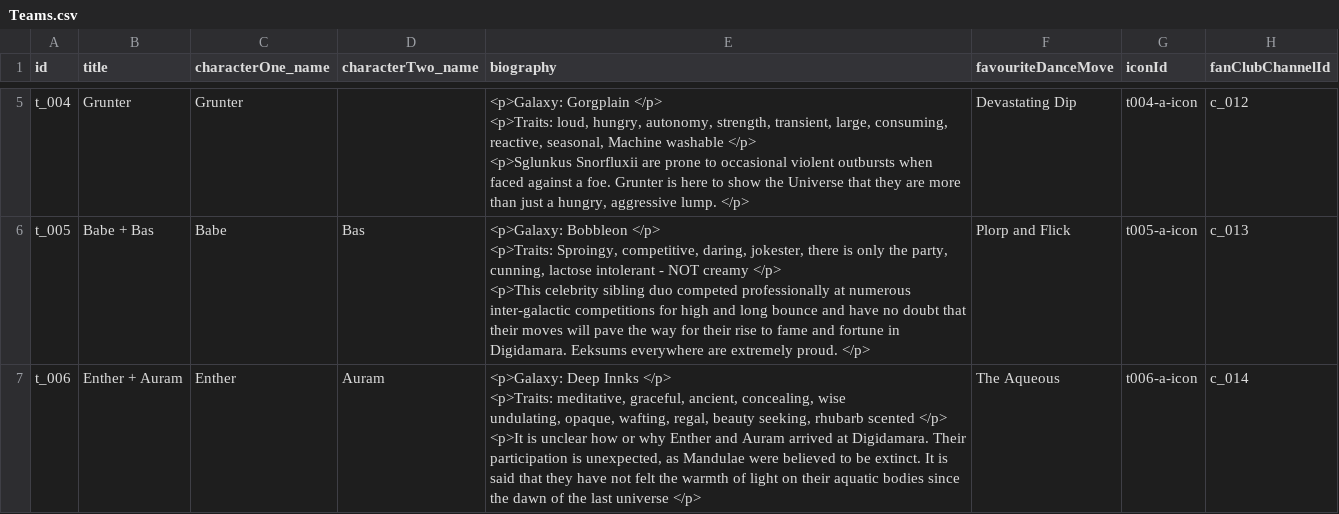
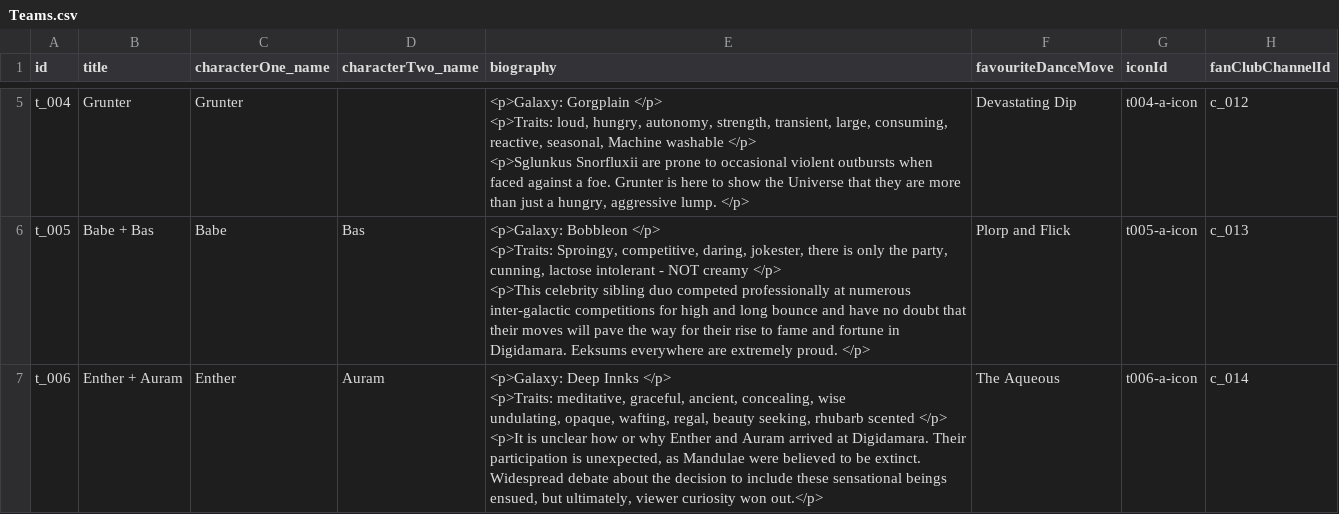
Before and after one commit to Kwpa/digidamara_vite, a CSV file: public/assets/csv/Teams.csv, drawn as a sheet; only a part is shown, gaps mark what is left out.

```diff
--- a/public/assets/csv/Teams.csv
+++ b/public/assets/csv/Teams.csv
@@ -29,7 +29,7 @@
 <p>This celebrity sibling duo competed professionally at numerous inter-galactic competitions for high and long bounce and have no doubt that their moves will pave the way for their rise to fame and fortune in Digidamara. Eeksums everywhere are extremely proud.  </p>","Plorp and Flick","t005-a-icon","c_013"
-"t_006","Enther + Auram","Enther","Auram","<p>Galaxy: Deep Innks </p>
-
-<p>Traits: meditative,  graceful, ancient, concealing, wise
-undulating, opaque,  wafting, regal, beauty seeking, rhubarb scented </p>
-
-<p>It is unclear how or why Enther and Auram arrived at Digidamara. Their participation is unexpected, as Mandulae were believed to be extinct. It is said that they have not felt the warmth of light on their aquatic bodies since the dawn of the last universe </p>","The Aqueous","t006-a-icon","c_014"
+"t_006","Enther + Auram","Enther","Auram","<p>Galaxy: Deep Innks </p>
+
+<p>Traits: meditative,  graceful, ancient, concealing, wise
+undulating, opaque,  wafting, regal, beauty seeking, rhubarb scented </p>
+
+<p>It is unclear how or why Enther and Auram arrived at Digidamara. Their participation is unexpected, as Mandulae were believed to be extinct. Widespread debate about the decision to include these sensational beings ensued, but ultimately, viewer curiosity won out.</p>","The Aqueous","t006-a-icon","c_014"
```
Also changed, not shown: public/assets/csv/TutorialContent.csv, public/assets/csv/VotingScenarios.csv, 11 other files.
